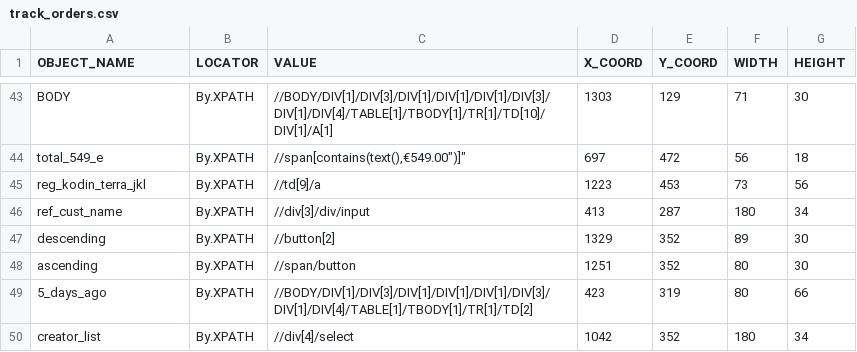
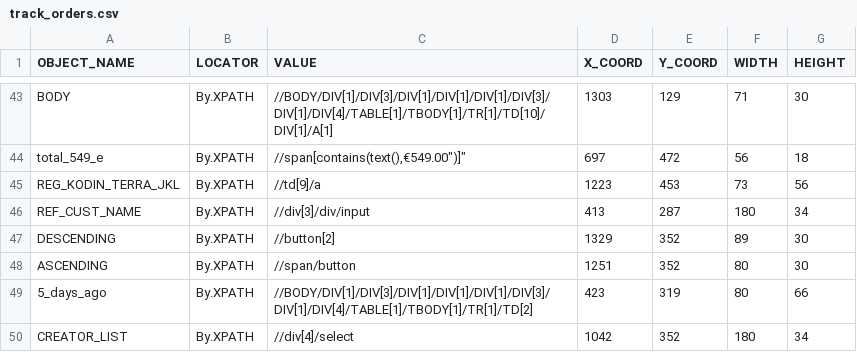
Before and after one commit to helttu/slideco-tests, a CSV file: qauto_deco/pagemodel/track_orders.csv, drawn as a sheet; only a part is shown, gaps mark what is left out.

Commit message:
track orders -testien muokkaaminen

```diff
--- a/qauto_deco/pagemodel/track_orders.csv
+++ b/qauto_deco/pagemodel/track_orders.csv
@@ -44,7 +44,7 @@ BODY,By.XPATH,"//BODY/DIV[1]/DIV[3]/DIV[1]/DIV[1]/DIV[1]/DIV[3]/DIV[1]/DIV[4]/TA
 total_549_e,By.XPATH,"//span[contains(text(),"€549.00")]",697,472,56,18
-reg_kodin_terra_jkl,By.XPATH,//td[9]/a,1223,453,73,56
-ref_cust_name,By.XPATH,//div[3]/div/input,413,287,180,34
-descending,By.XPATH,//button[2],1329,352,89,30
-ascending,By.XPATH,//span/button,1251,352,80,30
+REG_KODIN_TERRA_JKL,By.XPATH,//td[9]/a,1223,453,73,56
+REF_CUST_NAME,By.XPATH,//div[3]/div/input,413,287,180,34
+DESCENDING,By.XPATH,//button[2],1329,352,89,30
+ASCENDING,By.XPATH,//span/button,1251,352,80,30
 5_days_ago,By.XPATH,//BODY/DIV[1]/DIV[3]/DIV[1]/DIV[1]/DIV[1]/DIV[3]/DIV[1]/DIV[4]/TABLE[1]/TBODY[1]/TR[1]/TD[2],423,319,80,66
-creator_list,By.XPATH,//div[4]/select,1042,352,180,34
+CREATOR_LIST,By.XPATH,//div[4]/select,1042,352,180,34
```
Also changed, not shown: 7 other files.
